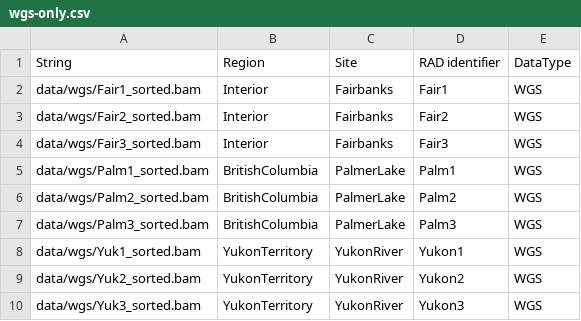
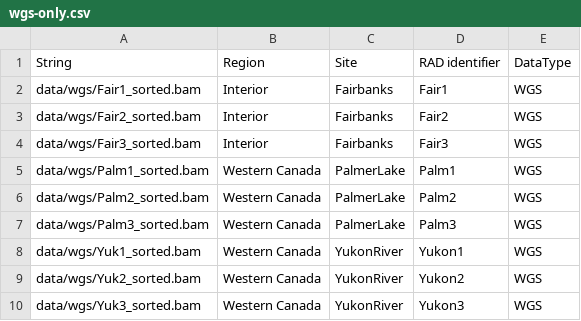
Before and after one commit to MacCampbell/pike-time, a CSV file: metadata/wgs-only.csv, drawn as a sheet.

```diff
--- a/metadata/wgs-only.csv
+++ b/metadata/wgs-only.csv
@@ -4,7 +4,7 @@ data/wgs/Fair2_sorted.bam,Interior,Fairbanks,Fair2,WGS
 data/wgs/Fair3_sorted.bam,Interior,Fairbanks,Fair3,WGS
-data/wgs/Palm1_sorted.bam,BritishColumbia,PalmerLake,Palm1,WGS
-data/wgs/Palm2_sorted.bam,BritishColumbia,PalmerLake,Palm2,WGS
-data/wgs/Palm3_sorted.bam,BritishColumbia,PalmerLake,Palm3,WGS
-data/wgs/Yuk1_sorted.bam,YukonTerritory,YukonRiver,Yukon1,WGS
-data/wgs/Yuk2_sorted.bam,YukonTerritory,YukonRiver,Yukon2,WGS
-data/wgs/Yuk3_sorted.bam,YukonTerritory,YukonRiver,Yukon3,WGS
+data/wgs/Palm1_sorted.bam,Western Canada,PalmerLake,Palm1,WGS
+data/wgs/Palm2_sorted.bam,Western Canada,PalmerLake,Palm2,WGS
+data/wgs/Palm3_sorted.bam,Western Canada,PalmerLake,Palm3,WGS
+data/wgs/Yuk1_sorted.bam,Western Canada,YukonRiver,Yukon1,WGS
+data/wgs/Yuk2_sorted.bam,Western Canada,YukonRiver,Yukon2,WGS
+data/wgs/Yuk3_sorted.bam,Western Canada,YukonRiver,Yukon3,WGS
```
Also changed, not shown: 7 other files.
